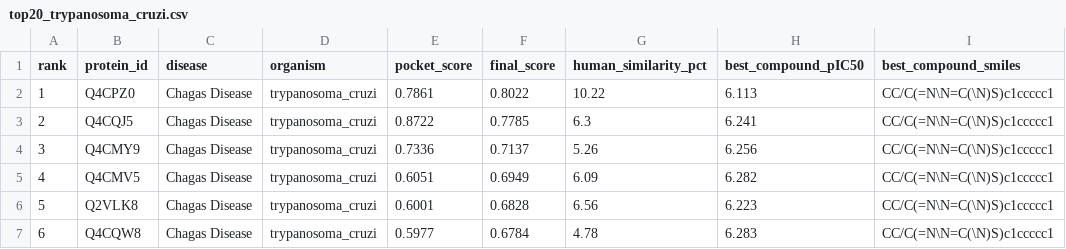
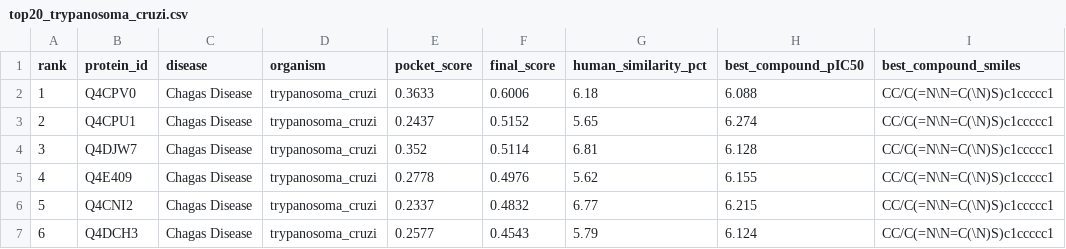
Before and after one commit to Dhruv-Gupta2711/neglect-fold, a CSV file: results/top20_trypanosoma_cruzi.csv, drawn as a sheet; only a part is shown; the diff covers the shown part only.

```diff
--- a/results/top20_trypanosoma_cruzi.csv
+++ b/results/top20_trypanosoma_cruzi.csv
@@ -1,7 +1,7 @@
 rank,protein_id,disease,organism,pocket_score,final_score,human_similarity_pct,best_compound_pIC50,best_compound_smiles
-1,Q4CPZ0,Chagas Disease,trypanosoma_cruzi,0.7861,0.8022,10.22,6.113,CC/C(=N\N=C(\N)S)c1ccccc1
-2,Q4CQJ5,Chagas Disease,trypanosoma_cruzi,0.8722,0.7785,6.3,6.241,CC/C(=N\N=C(\N)S)c1ccccc1
-3,Q4CMY9,Chagas Disease,trypanosoma_cruzi,0.7336,0.7137,5.26,6.256,CC/C(=N\N=C(\N)S)c1ccccc1
-4,Q4CMV5,Chagas Disease,trypanosoma_cruzi,0.6051,0.6949,6.09,6.282,CC/C(=N\N=C(\N)S)c1ccccc1
-5,Q2VLK8,Chagas Disease,trypanosoma_cruzi,0.6001,0.6828,6.56,6.223,CC/C(=N\N=C(\N)S)c1ccccc1
-6,Q4CQW8,Chagas Disease,trypanosoma_cruzi,0.5977,0.6784,4.78,6.283,CC/C(=N\N=C(\N)S)c1ccccc1
+1,Q4CPV0,Chagas Disease,trypanosoma_cruzi,0.3633,0.6006,6.18,6.088,CC/C(=N\N=C(\N)S)c1ccccc1
+2,Q4CPU1,Chagas Disease,trypanosoma_cruzi,0.2437,0.5152,5.65,6.274,CC/C(=N\N=C(\N)S)c1ccccc1
+3,Q4DJW7,Chagas Disease,trypanosoma_cruzi,0.352,0.5114,6.81,6.128,CC/C(=N\N=C(\N)S)c1ccccc1
+4,Q4E409,Chagas Disease,trypanosoma_cruzi,0.2778,0.4976,5.62,6.155,CC/C(=N\N=C(\N)S)c1ccccc1
+5,Q4CNI2,Chagas Disease,trypanosoma_cruzi,0.2337,0.4832,6.77,6.215,CC/C(=N\N=C(\N)S)c1ccccc1
+6,Q4DCH3,Chagas Disease,trypanosoma_cruzi,0.2577,0.4543,5.79,6.124,CC/C(=N\N=C(\N)S)c1ccccc1
```
Also changed, not shown: 20 edited cells elsewhere in this file, results/top20_drug_targets.csv, results/top20_leishmania_donovani.csv, 2 other files.
